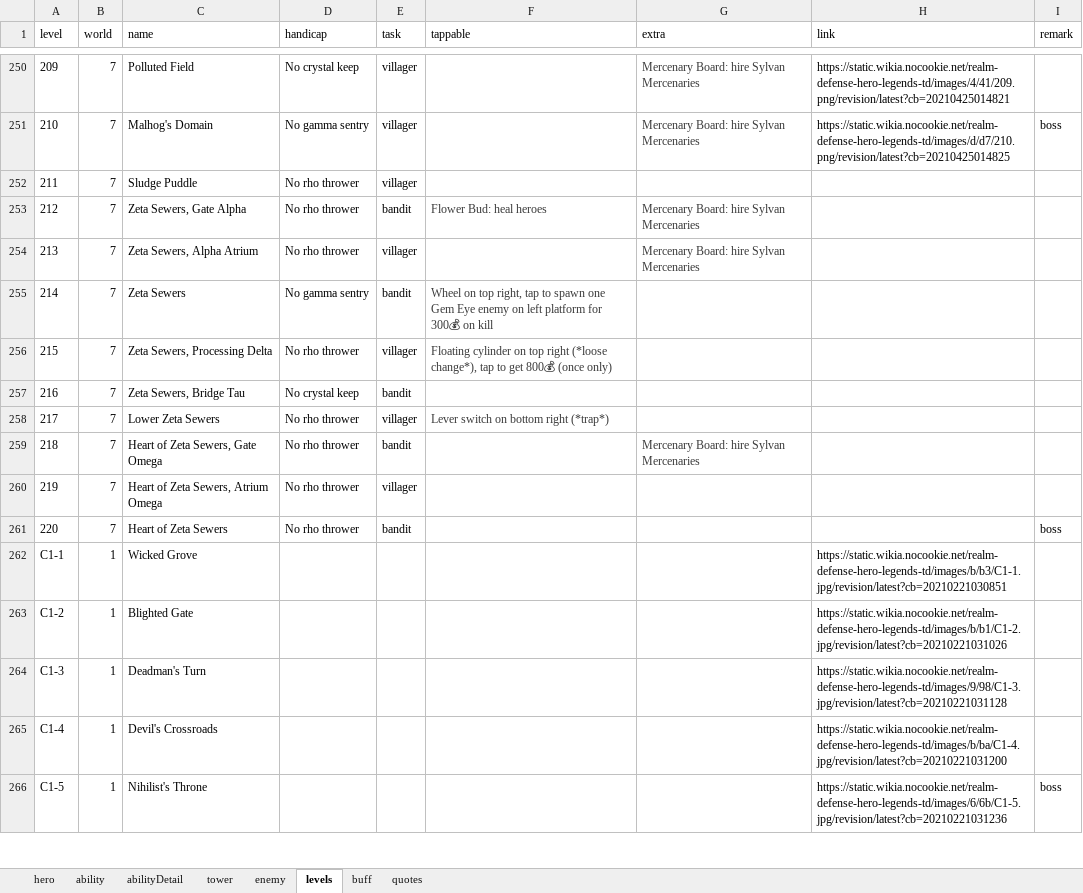
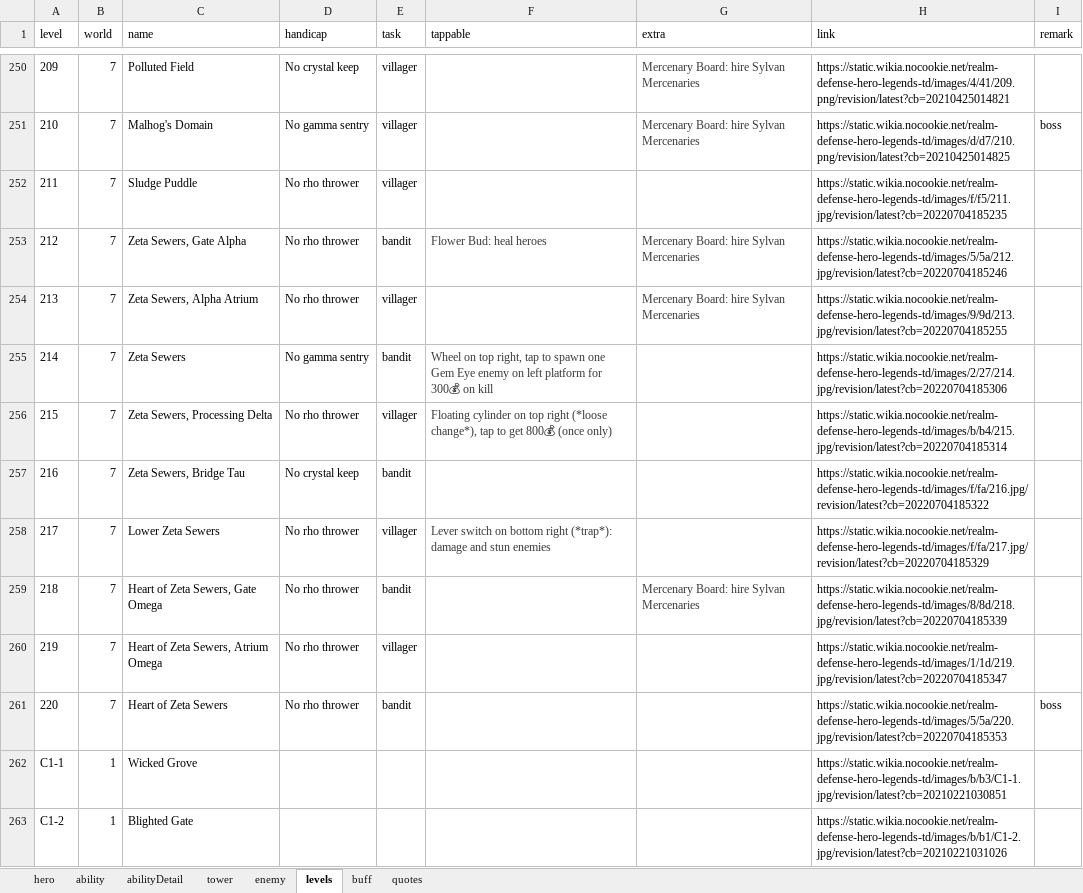
Before and after one commit to AlexP55/CyraBot, an Excel workbook: db/db.xlsx, sheet levels, drawn as a sheet; only a part is shown, gaps mark what is left out; the shorter side is filled out with more unchanged rows; values as stored, in another font and other column widths than the file's, no borders; the diff names each change by its address in the sheet, - before the commit and + after, or states it on an @@ line.

```diff
--- a/db/db.xlsx (sheet levels)
+++ b/db/db.xlsx (sheet levels)
-H252 (link): (empty)
+H252 (link): https://static.wikia.nocookie.net/realm-defense-hero-legends-td/images/f/f5/211.jpg/revision/latest?cb=20220704185235
-H253 (link): (empty)
+H253 (link): https://static.wikia.nocookie.net/realm-defense-hero-legends-td/images/5/5a/212.jpg/revision/latest?cb=20220704185246
-H254 (link): (empty)
+H254 (link): https://static.wikia.nocookie.net/realm-defense-hero-legends-td/images/9/9d/213.jpg/revision/latest?cb=20220704185255
-H255 (link): (empty)
+H255 (link): https://static.wikia.nocookie.net/realm-defense-hero-legends-td/images/2/27/214.jpg/revision/latest?cb=20220704185306
-H256 (link): (empty)
+H256 (link): https://static.wikia.nocookie.net/realm-defense-hero-legends-td/images/b/b4/215.jpg/revision/latest?cb=20220704185314
-H257 (link): (empty)
+H257 (link): https://static.wikia.nocookie.net/realm-defense-hero-legends-td/images/f/fa/216.jpg/revision/latest?cb=20220704185322
-F258 (tappable): …bottom right (*trap*)
+F258 (tappable): …bottom right (*trap*): damage and stun enemies
-H258 (link): (empty)
+H258 (link): https://static.wikia.nocookie.net/realm-defense-hero-legends-td/images/f/fa/217.jpg/revision/latest?cb=20220704185329
-H259 (link): (empty)
+H259 (link): https://static.wikia.nocookie.net/realm-defense-hero-legends-td/images/8/8d/218.jpg/revision/latest?cb=20220704185339
-H260 (link): (empty)
+H260 (link): https://static.wikia.nocookie.net/realm-defense-hero-legends-td/images/1/1d/219.jpg/revision/latest?cb=20220704185347
-H261 (link): (empty)
+H261 (link): https://static.wikia.nocookie.net/realm-defense-hero-legends-td/images/5/5a/220.jpg/revision/latest?cb=20220704185353
```
Also changed, not shown: sheet enemy, 1 other file.
